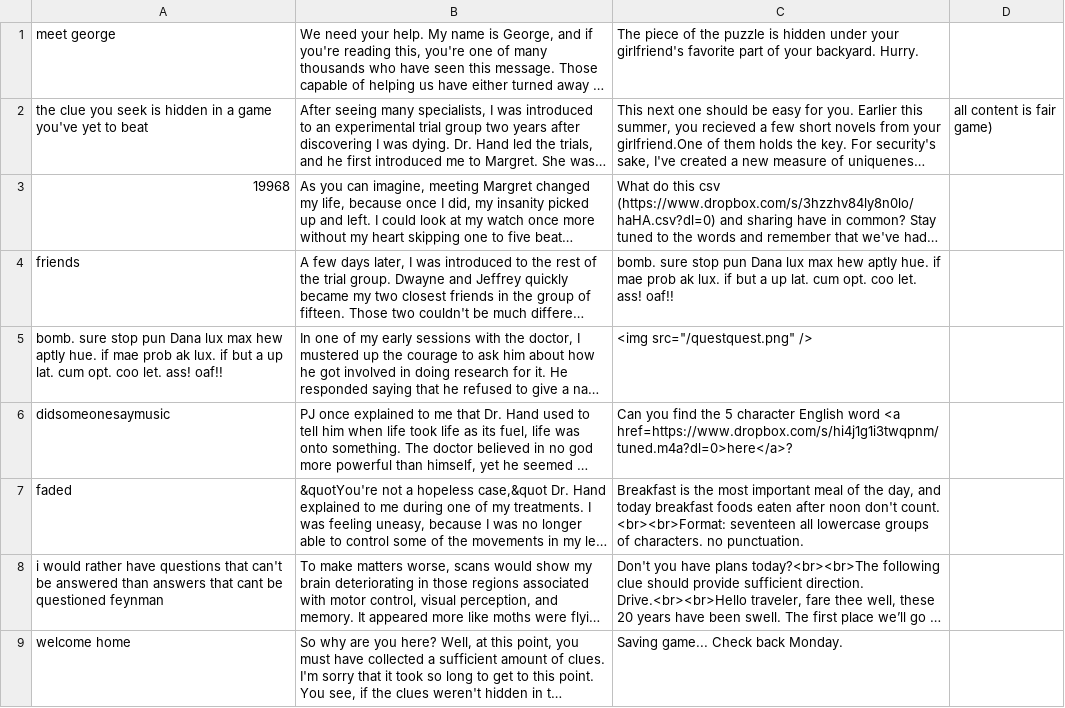
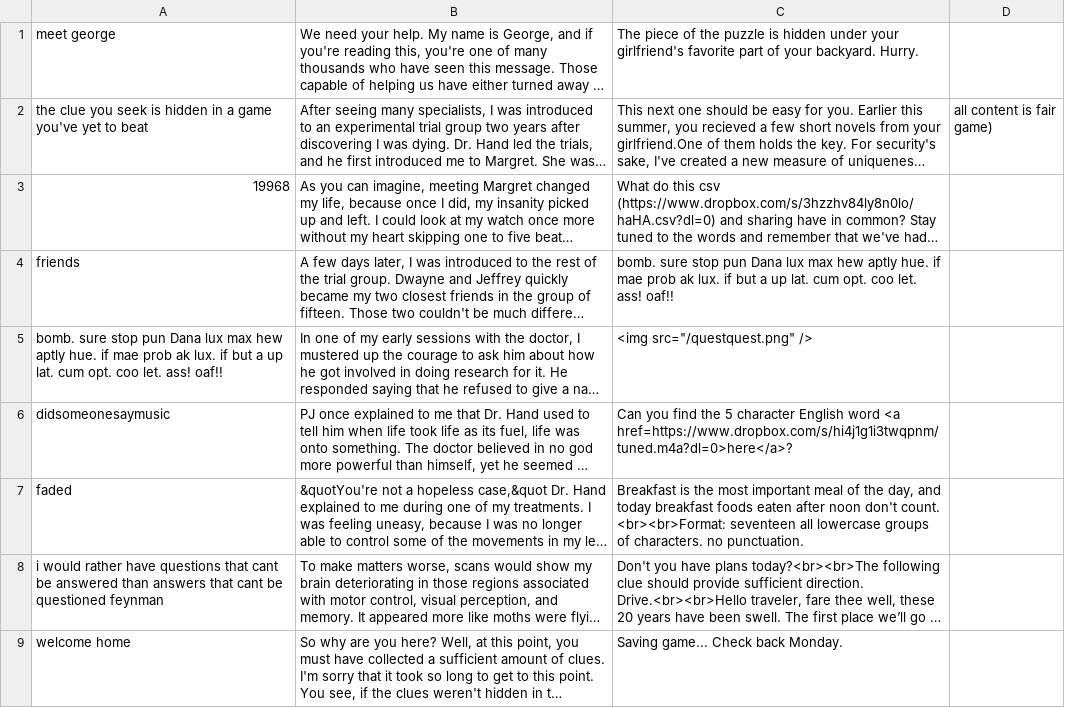
Before and after one commit to eurbs/ntbdth_web, a CSV file: app/answers.csv, drawn as a sheet; long unchanged cells end in …; the diff names each change by its address in the sheet, - before the commit and + after, or states it on an @@ line.

Commit message:
small fix in feynman quote

```diff
--- a/app/answers.csv
+++ b/app/answers.csv
-A8: …questions that can't be answered…
+A8: …questions that cant be answered…
```
